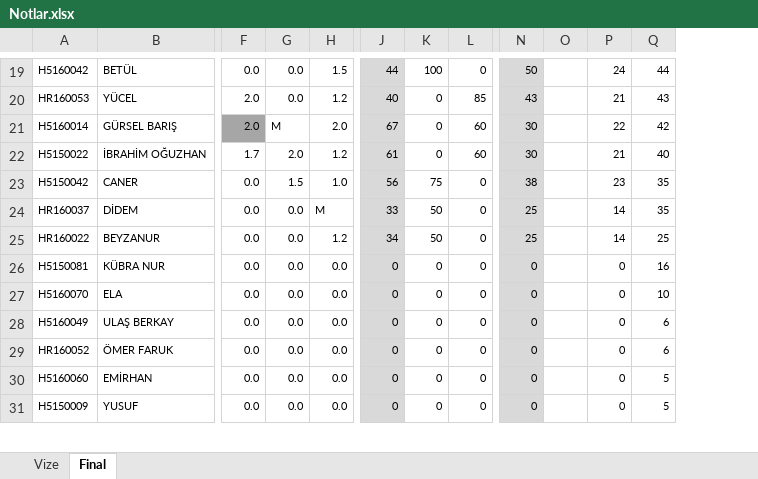
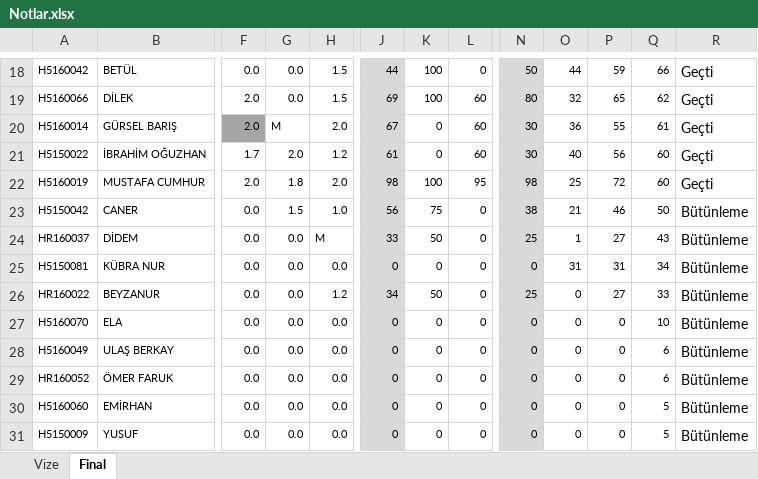
Before and after one commit to ozkansari/MyCourses, an Excel workbook: SoftwareDevEnvAndTools/_docs/Notlar.xlsx, sheet Final, drawn as a sheet; only a part is shown, gaps mark what is left out; values as stored, in another font and other column widths than the file's, no borders; conditional formats not drawn; removed rows and columns are numbered as before the commit, all else as after; rows hold the shown columns only; the diff covers the shown part only; the diff names each change by its address in the sheet, - before the commit and + after, or states it on an @@ line.

```diff
--- a/SoftwareDevEnvAndTools/_docs/Notlar.xlsx (sheet Final)
+++ b/SoftwareDevEnvAndTools/_docs/Notlar.xlsx (sheet Final)
-column O, empty
+column O, row 18: 44; rows 20-21: 36 | 40; rows 23-25: 21 | 1 | 31; rows 27-31: all 0
+column R, row 18: Geçti; rows 20-21: Geçti | Geçti; rows 23-25: all Bütünleme; rows 27-31: all Bütünleme
-P18: 24
+P18: 59
-Q18: 44
+Q18: 66
-row 20: HR160053 | YÜCEL | 2.0 | 0.0 | 1.2 | 40 | 0 | 85 | 43 |  | 21 | 43
+row 19: H5160066 | DİLEK | 2.0 | 0.0 | 1.5 | 69 | 100 | 60 | 80 | 32 | 65 | 62 | Geçti
-P20: 22
+P20: 55
-Q20: 42
+Q20: 61
-P21: 21
+P21: 56
-Q21: 40
+Q21: 60
+row 22: H5160019 | MUSTAFA CUMHUR | 2.0 | 1.8 | 2.0 | 98 | 100 | 95 | 98 | 25 | 72 | 60 | Geçti
-P23: 23
+P23: 46
-Q23: 35
+Q23: 50
-P24: 14
+P24: 27
-Q24: 35
+Q24: 43
-row 25: HR160022 | BEYZANUR | 0.0 | 0.0 | 1.2 | 34 | 50 | 0 | 25 |  | 14 | 25
-P25: 0
+P25: 31
-Q25: 16
+Q25: 34
+row 26: HR160022 | BEYZANUR | 0.0 | 0.0 | 1.2 | 34 | 50 | 0 | 25 | 0 | 27 | 33 | Bütünleme
```
Also changed, not shown: 8 added rows, 9 removed rows, 9 moved rows and 16 edited cells elsewhere in this sheet, formulas that keep their value, 25 other files.
